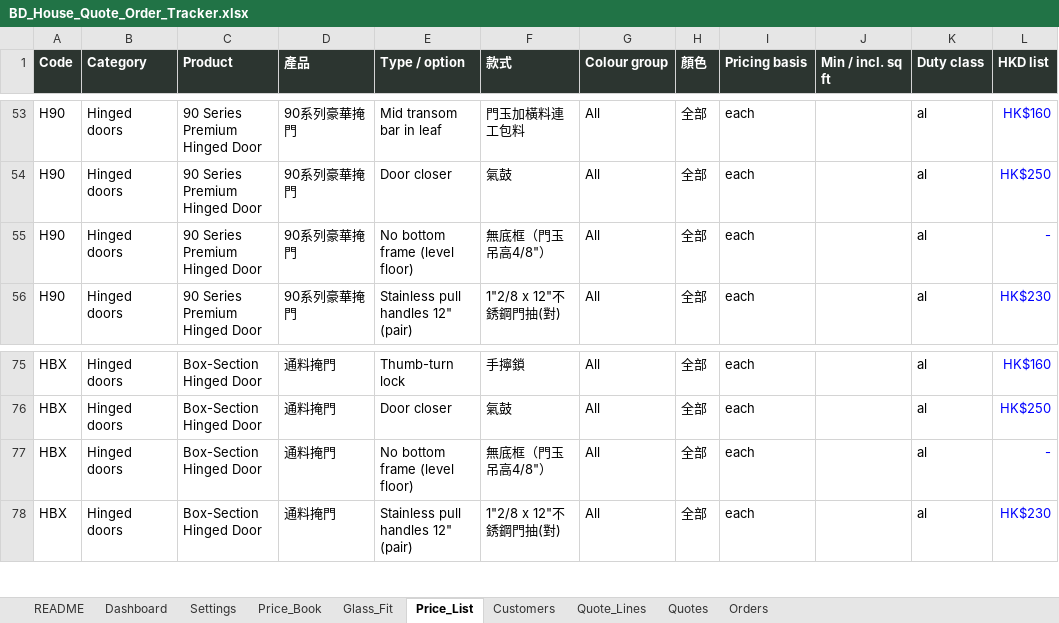
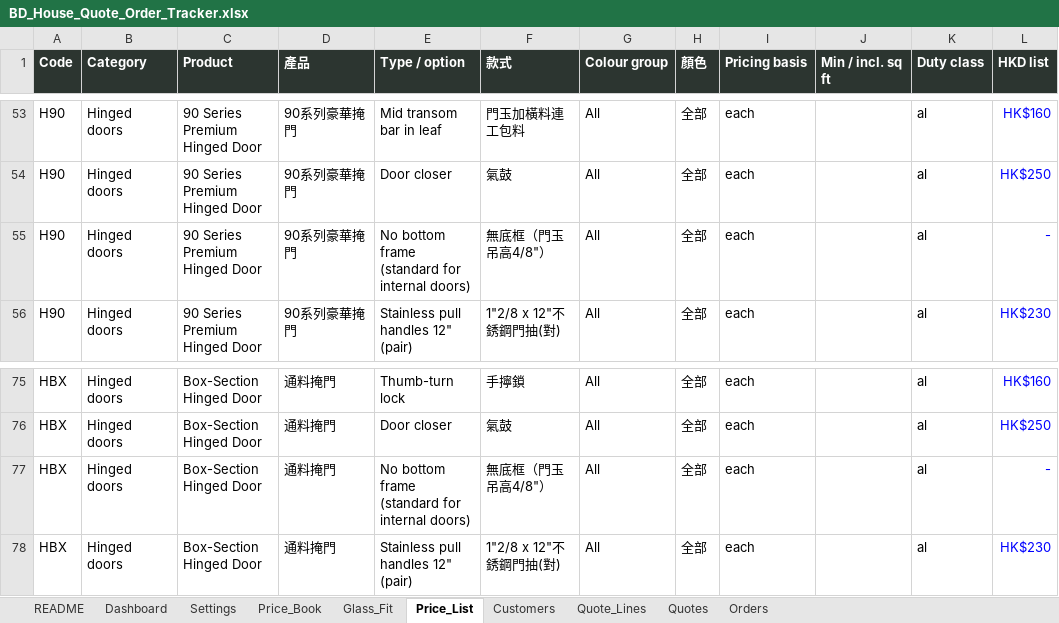
Before and after one commit to cyclondon/BD-House-Ordering, an Excel workbook: downloads/BD_House_Quote_Order_Tracker.xlsx, sheet Price_List, drawn as a sheet; only a part is shown, gaps mark what is left out; values as stored, in another font and other column widths than the file's, no borders; the diff covers the shown part only; the diff names each change by its address in the sheet, - before the commit and + after, or states it on an @@ line.

```diff
--- a/downloads/BD_House_Quote_Order_Tracker.xlsx (sheet Price_List)
+++ b/downloads/BD_House_Quote_Order_Tracker.xlsx (sheet Price_List)
-E55 (Type / option): No bottom frame (level floor)
+E55 (Type / option): No bottom frame (standard for internal doors)
-E77 (Type / option): No bottom frame (level floor)
+E77 (Type / option): No bottom frame (standard for internal doors)
```
Also changed, not shown: 10 added rows and 2 edited cells elsewhere in this sheet, formulas that keep their value, 1 other file.
